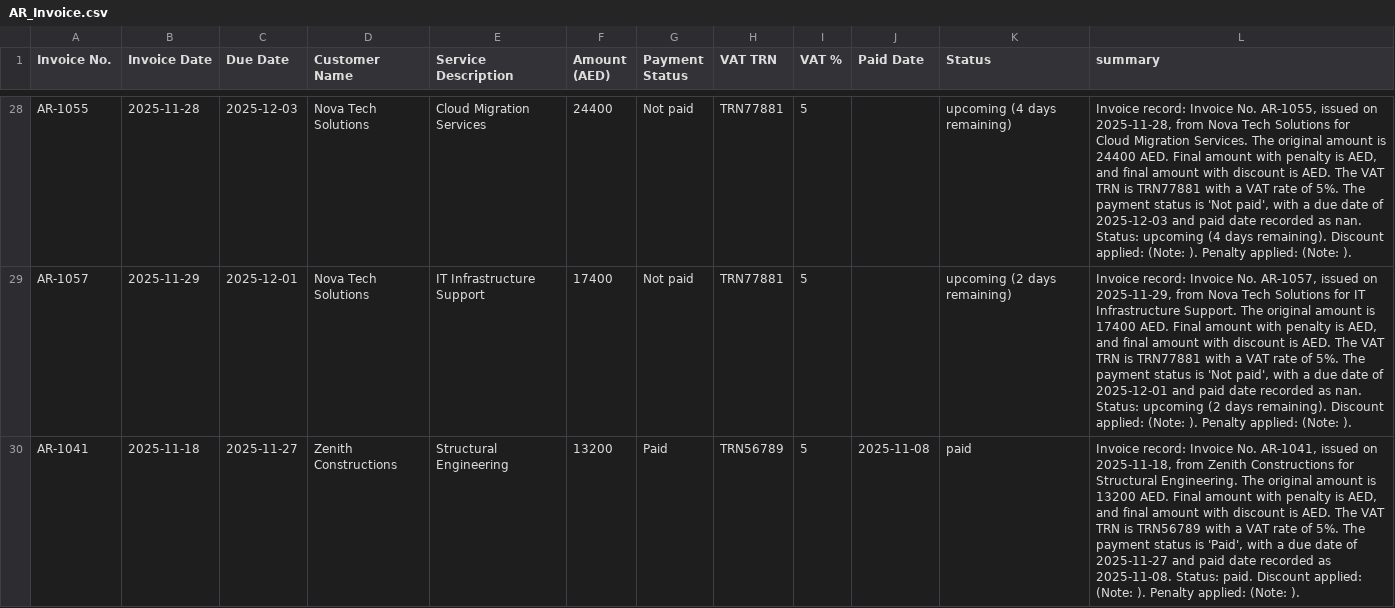
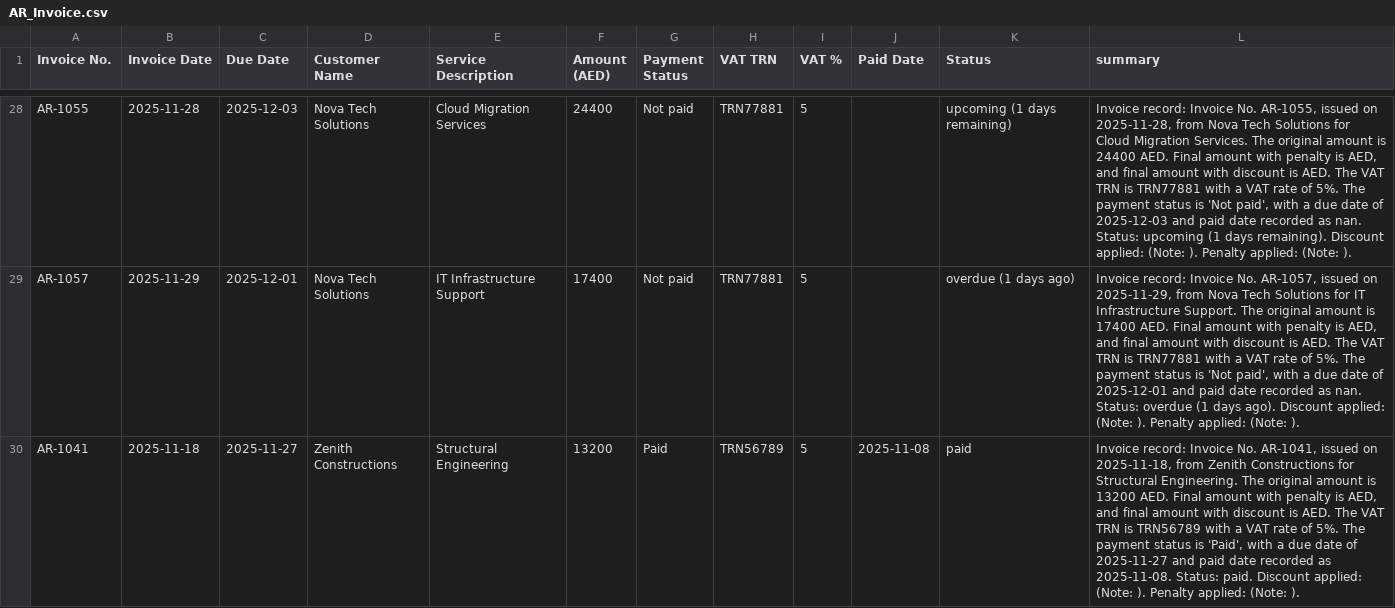
Before and after one commit to Thrivv/cfo_dashboard, a CSV file: data/AR_Invoice.csv, drawn as a sheet; only a part is shown, gaps mark what is left out; the diff covers the shown part only; the diff names each change by its address in the sheet, - before the commit and + after, or states it on an @@ line.

```diff
--- a/data/AR_Invoice.csv
+++ b/data/AR_Invoice.csv
-K28 (Status): upcoming (4 days remaining)
+K28 (Status): upcoming (1 days remaining)
-L28 (summary): …Status: upcoming (4 days remaining).…
+L28 (summary): …Status: upcoming (1 days remaining).…
-K29 (Status): upcoming (2 days remaining)
+K29 (Status): overdue (1 days ago)
-L29 (summary): …nan. Status: upcoming (2 days remaining). Discount applied:…
+L29 (summary): …nan. Status: overdue (1 days ago). Discount applied:…
```
Also changed, not shown: 38 edited cells elsewhere in this file, data/AP_Invoice.csv, 4 other files.
